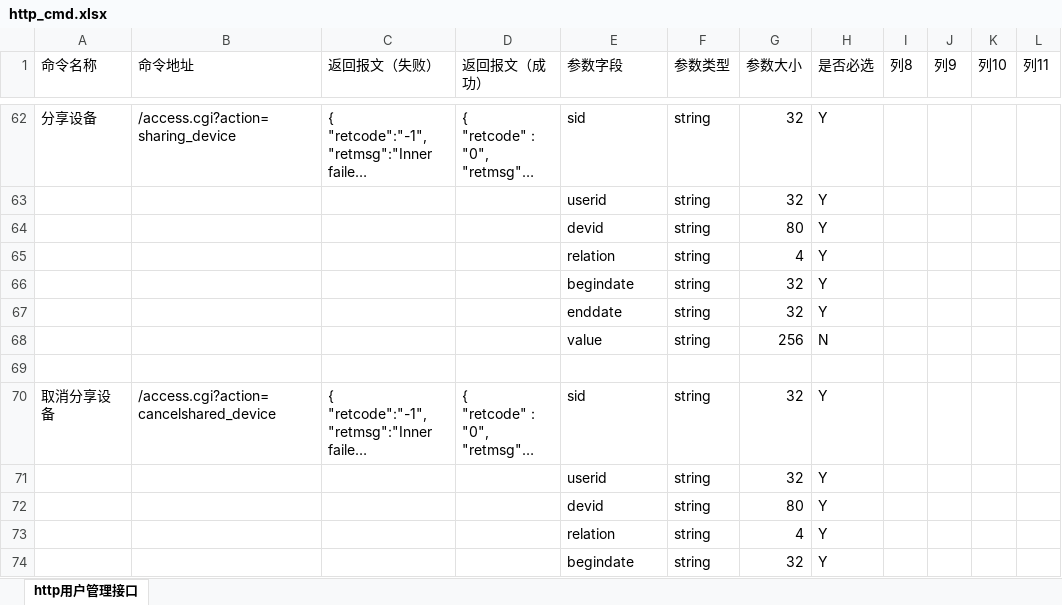
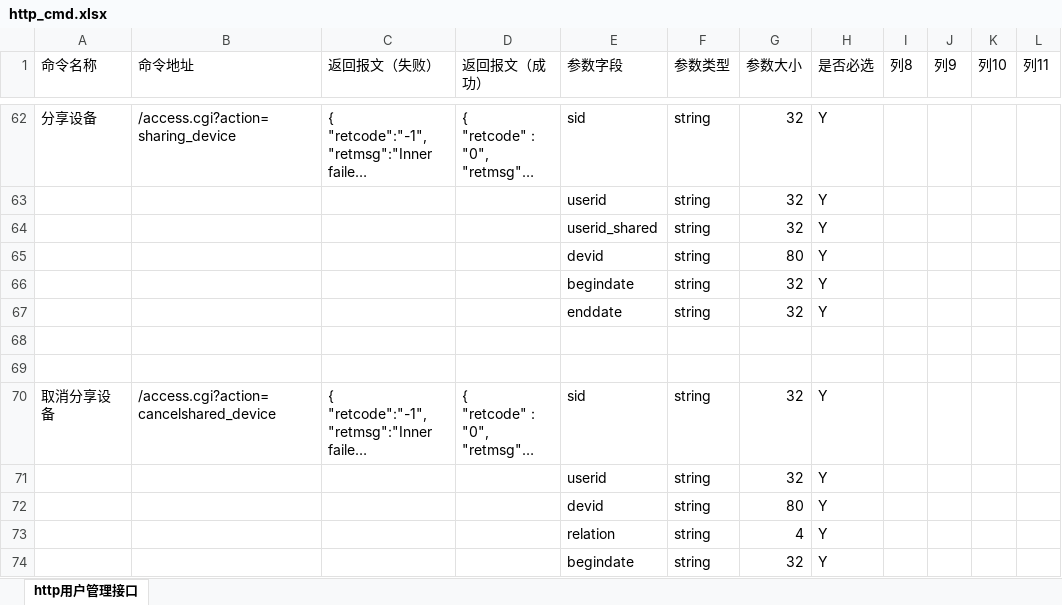
Before and after one commit to GSIL-Monitor/aicode, an Excel workbook: script/http_cmd.xlsx, sheet http用户管理接口, drawn as a sheet; only a part is shown, gaps mark what is left out; long unchanged cells end in …; values as stored, in another font and other column widths than the file's, no borders; table styles not drawn; removed rows and columns are numbered as before the commit, all else as after; the diff names each change by its address in the sheet, - before the commit and + after, or states it on an @@ line.

```diff
--- a/script/http_cmd.xlsx (sheet http用户管理接口)
+++ b/script/http_cmd.xlsx (sheet http用户管理接口)
+row 64:  |  |  |  | userid_shared | string | 32 | Y
-row 65:  |  |  |  | relation | string | 4 | Y
-row 68:  |  |  |  | value | string | 256 | N
+row 68: (empty)
```
Also changed, not shown: 3 other files.
